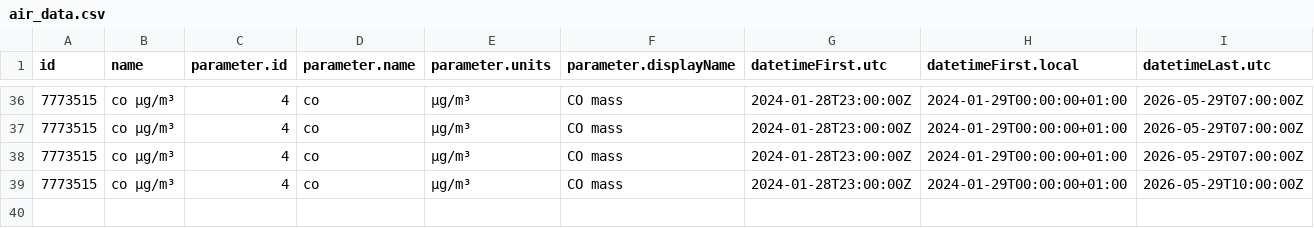
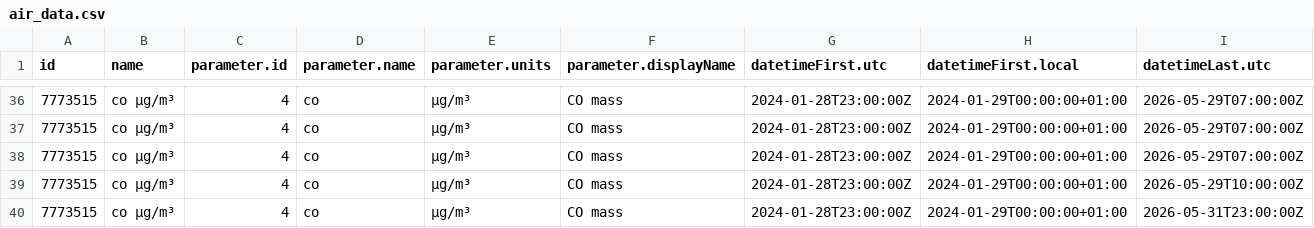
Before and after one commit to jmaransay/practica_08_airquality, a CSV file: data/air_data.csv, drawn as a sheet; only a part is shown, gaps mark what is left out; rows hold the shown columns only; the diff names each change by its address in the sheet, - before the commit and + after, or states it on an @@ line.

Commit message:
gh actions: Update data Tue Jun  2 11:44:56 UTC 2026

```diff
--- a/data/air_data.csv
+++ b/data/air_data.csv
+row 40: 7773515 | co µg/m³ | 4 | co | µg/m³ | CO mass | 2024-01-28T23:00:00Z | 2024-01-29T00:00:00+01:00 | 2026-05-31T23:00:00Z
```
